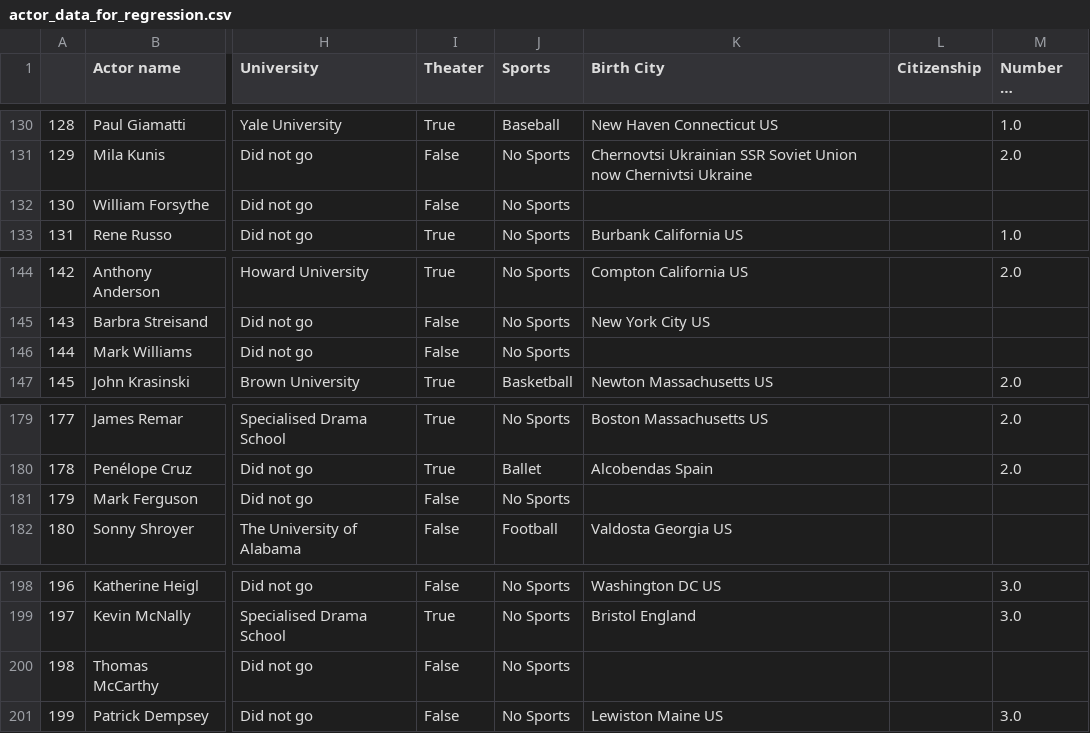
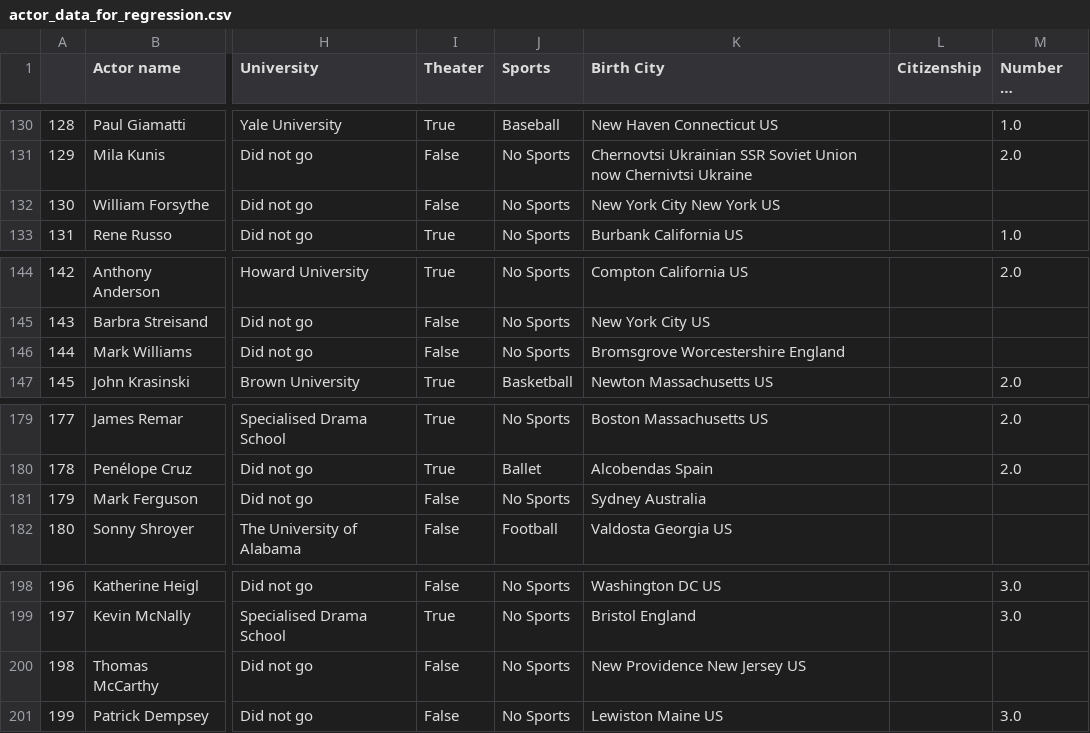
Before and after one commit to epfl-ada/ada-2024-project-sigma-squad, a CSV file: actor_data_for_regression.csv, drawn as a sheet; only a part is shown, gaps mark what is left out; long unchanged cells end in …; the diff names each change by its address in the sheet, - before the commit and + after, or states it on an @@ line.

Commit message:
filled 5 birth cities

```diff
--- a/actor_data_for_regression.csv
+++ b/actor_data_for_regression.csv
-K132 (Birth City): (empty)
+K132 (Birth City): New York City New York US
-K146 (Birth City): (empty)
+K146 (Birth City): Bromsgrove Worcestershire England
-K181 (Birth City): (empty)
+K181 (Birth City): Sydney Australia
-K200 (Birth City): (empty)
+K200 (Birth City): New Providence New Jersey US
```
